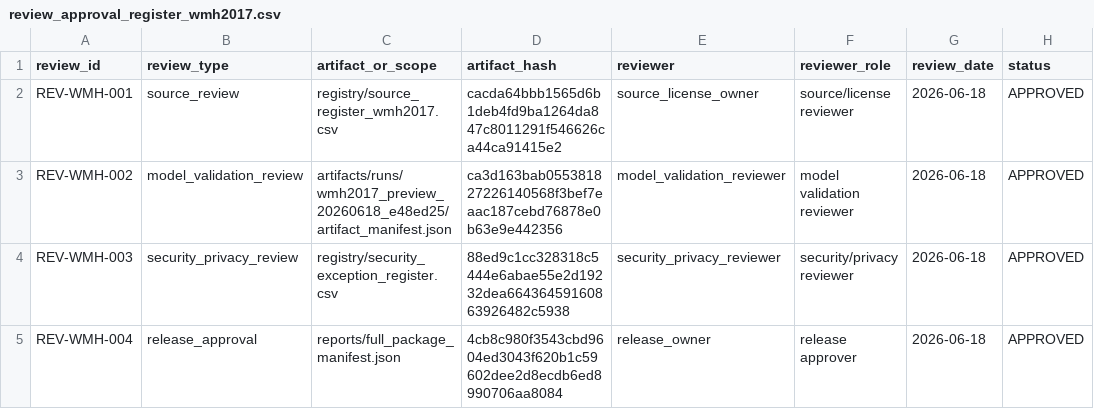
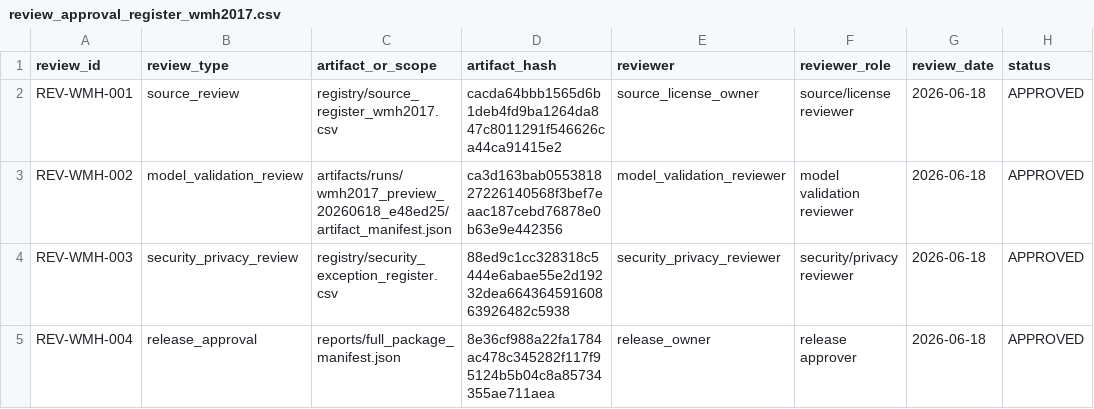
Before and after one commit to yskfuji61/WML2017-pipeline, a CSV file: registry/review_approval_register_wmh2017.csv, drawn as a sheet; only a part is shown; the diff names each change by its address in the sheet, - before the commit and + after, or states it on an @@ line.

```diff
--- a/registry/review_approval_register_wmh2017.csv
+++ b/registry/review_approval_register_wmh2017.csv
-D5 (artifact_hash): 4cb8c980f3543cbd9604ed3043f620b1c59602dee2d8ecdb6ed8990706aa8084
+D5 (artifact_hash): 8e36cf988a22fa1784ac478c345282f117f95124b5b04c8a85734355ae711aea
```
Also changed, not shown: registry/finding_register_wmh2017.csv, 8 other files.
